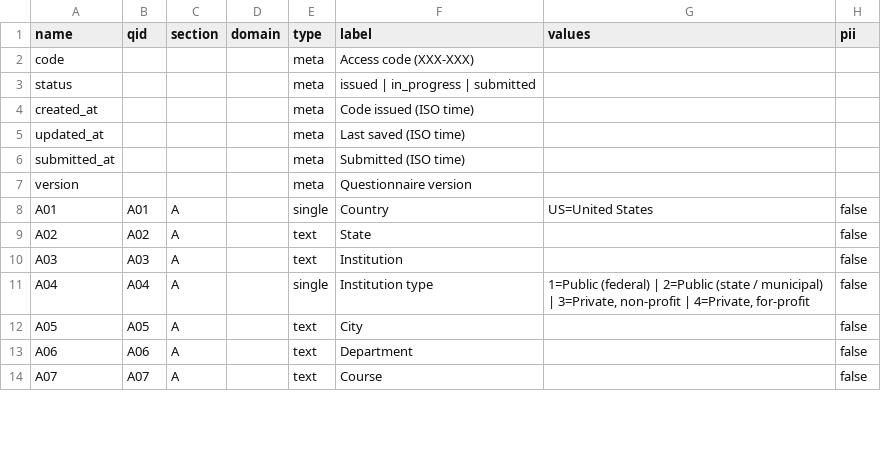
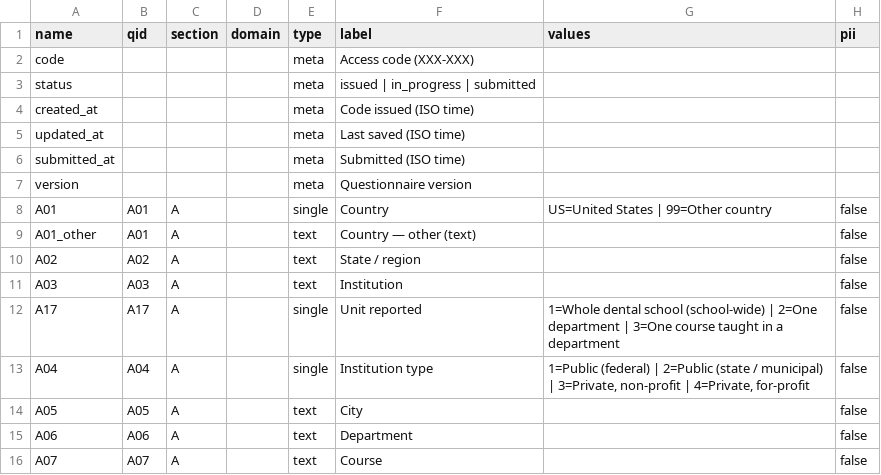
Before and after one commit to igoralves1/AI-assessment-DS-2026, a CSV file: docs/codebook.csv, drawn as a sheet; only a part is shown; the diff covers the shown part only.

Commit message:
Refine the survey's main idea, add teacher slides and maturity checklist
- Main question: which US dental schools are best prepared for innovation in health informatics, AI, robotics and bioinformatics, and how they compare with other countries
- Part A: new unit item (A17: whole school, department or course) and who answers for each; other countries can answer (A01)
- A goal for every group of questions; wording uses 'unit' throughout
- Maturity checklist (88 points) on the guide page, after submission and in the Word/PDF questionnaire
- Guide page: the four PAHO publications that inspired the survey, with covers and links
- Teacher slides (PowerPoint and PDF) and download links
- Analysis: school ranking combining school-wide and department forms; state and country comparisons

```diff
--- a/docs/codebook.csv
+++ b/docs/codebook.csv
@@ -7,5 +7,7 @@ submitted_at,,,,meta,Submitted (ISO time),,
 version,,,,meta,Questionnaire version,,
-A01,A01,A,,single,Country,US=United States,false
-A02,A02,A,,text,State,,false
+A01,A01,A,,single,Country,US=United States | 99=Other country,false
+A01_other,A01,A,,text,Country — other (text),,false
+A02,A02,A,,text,State / region,,false
 A03,A03,A,,text,Institution,,false
+A17,A17,A,,single,Unit reported,1=Whole dental school (school-wide) | 2=One department | 3=One course taught in a department,false
 A04,A04,A,,single,Institution type,"1=Public (federal) | 2=Public (state / municipal) | 3=Private, non-profit | 4=Private, for-profit",false
```
Also changed, not shown: 7 edited cells elsewhere in this file, 26 other files.
